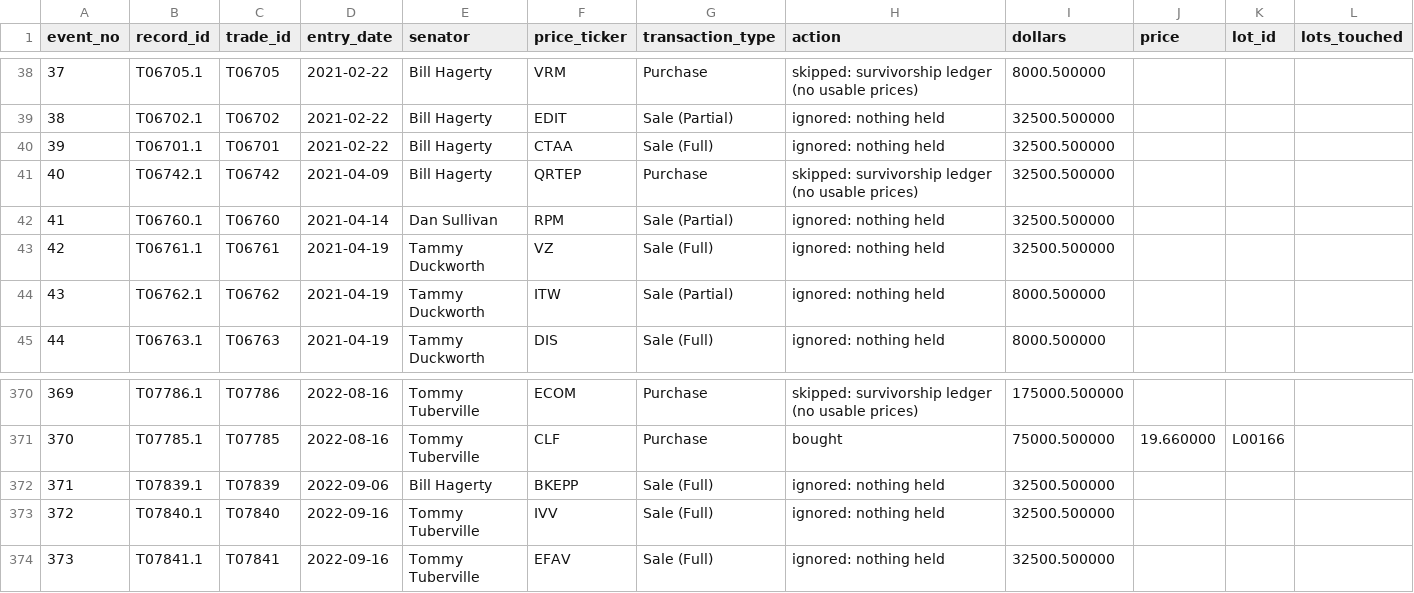
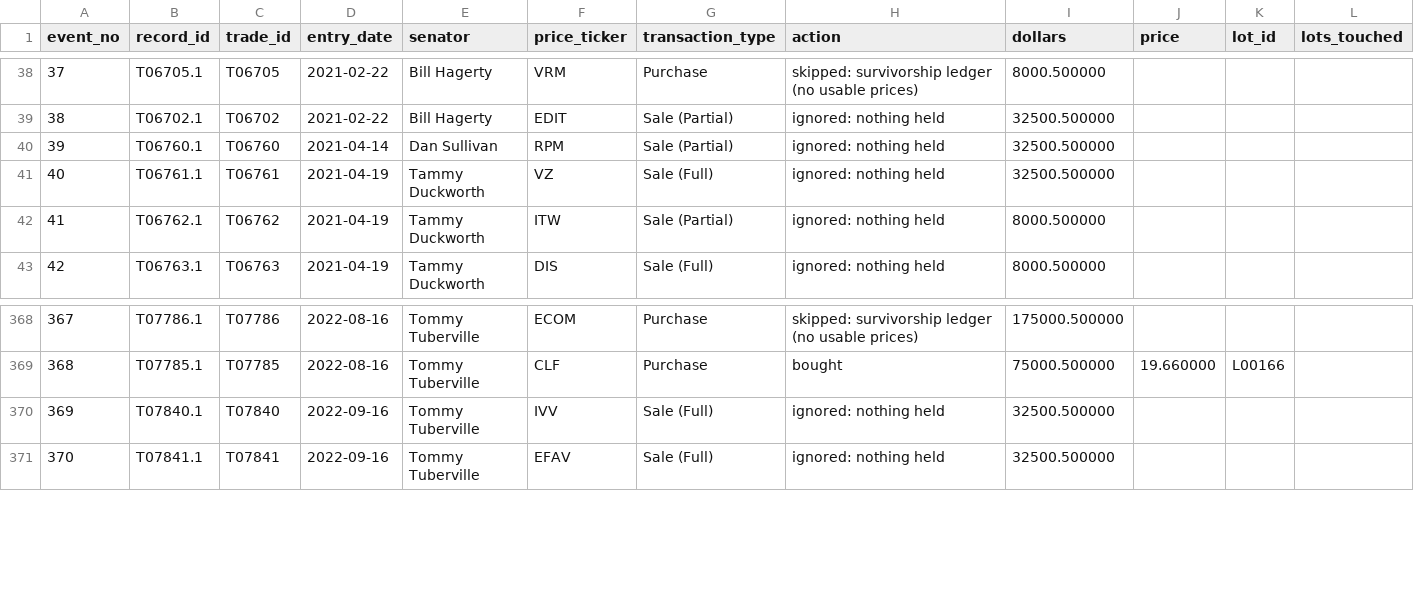
Before and after one commit to oshh-star/senate-trades-backtest, a CSV file: data/processed/engine_events.csv, drawn as a sheet; only a part is shown, gaps mark what is left out; removed rows and columns are numbered as before the commit, all else as after; rows hold the shown columns only; the diff names each change by its address in the sheet, - before the commit and + after, or states it on an @@ line.

```diff
--- a/data/processed/engine_events.csv
+++ b/data/processed/engine_events.csv
-row 40: 39 | T06701.1 | T06701 | 2021-02-22 | Bill Hagerty | CTAA | Sale (Full) | ignored: nothing held | 32500.500000
-row 41: 40 | T06742.1 | T06742 | 2021-04-09 | Bill Hagerty | QRTEP | Purchase | skipped: survivorship ledger (no usable prices) | 32500.500000
@@ column A (event_no) renumbered from row 40 down @@
-row 372: 371 | T07839.1 | T07839 | 2022-09-06 | Bill Hagerty | BKEPP | Sale (Full) | ignored: nothing held | 32500.500000
```
Also changed, not shown: data/interim/price_missing_entry.csv, data/interim/price_request.csv, 29 other files.
